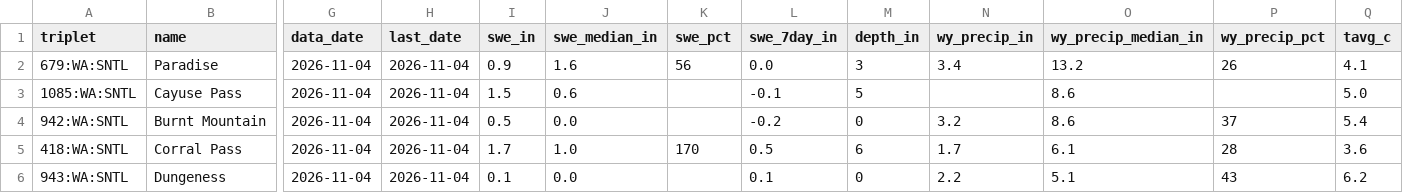
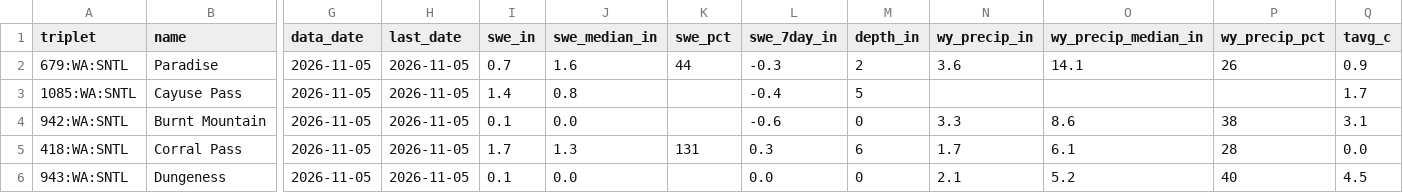
Before and after one commit to bdgroves/cascadia-wx, a CSV file: analysis.csv, drawn as a sheet; only a part is shown, gaps mark what is left out; the diff covers the shown part only; the diff names each change by its address in the sheet, - before the commit and + after, or states it on an @@ line.

```diff
--- a/analysis.csv
+++ b/analysis.csv
-G2:G6 (data_date): 2026-11-04
+G2:G6 (data_date): 2026-11-05
-H2:H6 (last_date): 2026-11-04
+H2:H6 (last_date): 2026-11-05
-I2 (swe_in): 0.9
+I2 (swe_in): 0.7
-K2 (swe_pct): 56
+K2 (swe_pct): 44
-L2 (swe_7day_in): 0.0
+L2 (swe_7day_in): -0.3
-M2 (depth_in): 3
+M2 (depth_in): 2
-N2 (wy_precip_in): 3.4
+N2 (wy_precip_in): 3.6
-O2 (wy_precip_median_in): 13.2
+O2 (wy_precip_median_in): 14.1
-Q2 (tavg_c): 4.1
+Q2 (tavg_c): 0.9
-I3 (swe_in): 1.5
+I3 (swe_in): 1.4
-J3 (swe_median_in): 0.6
+J3 (swe_median_in): 0.8
-L3 (swe_7day_in): -0.1
+L3 (swe_7day_in): -0.4
-O3 (wy_precip_median_in): 8.6
+O3 (wy_precip_median_in): (empty)
-Q3 (tavg_c): 5.0
+Q3 (tavg_c): 1.7
-I4 (swe_in): 0.5
+I4 (swe_in): 0.1
-L4 (swe_7day_in): -0.2
+L4 (swe_7day_in): -0.6
-N4 (wy_precip_in): 3.2
+N4 (wy_precip_in): 3.3
-P4 (wy_precip_pct): 37
+P4 (wy_precip_pct): 38
-Q4 (tavg_c): 5.4
+Q4 (tavg_c): 3.1
-J5 (swe_median_in): 1.0
+J5 (swe_median_in): 1.3
-K5 (swe_pct): 170
+K5 (swe_pct): 131
-L5 (swe_7day_in): 0.5
+L5 (swe_7day_in): 0.3
-Q5 (tavg_c): 3.6
+Q5 (tavg_c): 0.0
-L6 (swe_7day_in): 0.1
+L6 (swe_7day_in): 0.0
-N6 (wy_precip_in): 2.2
+N6 (wy_precip_in): 2.1
-O6 (wy_precip_median_in): 5.1
+O6 (wy_precip_median_in): 5.2
-P6 (wy_precip_pct): 43
+P6 (wy_precip_pct): 40
-Q6 (tavg_c): 6.2
+Q6 (tavg_c): 4.5
```
Also changed, not shown: 55 edited cells elsewhere in this file, air.csv, snotel_daily.csv, 6 other files.
